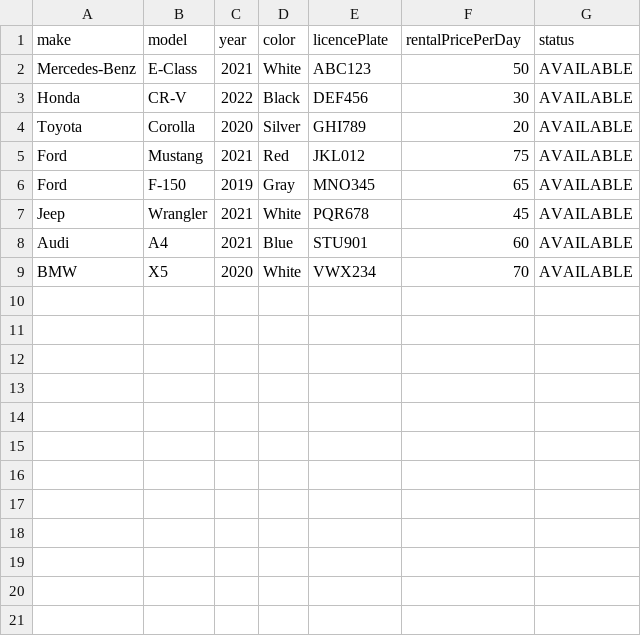
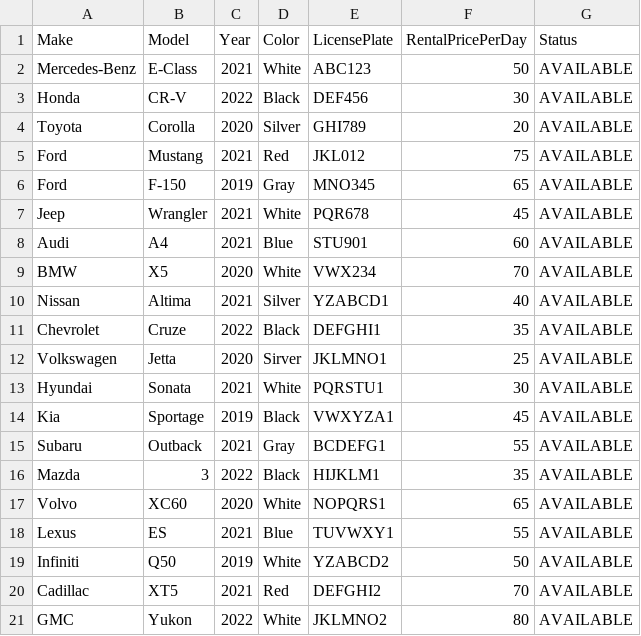
Before and after one commit to Solomon-Anastasia/Car_Rental_Service, a CSV file: src/main/resources/static/csv/cars.csv, drawn as a sheet; removed rows and columns are numbered as before the commit, all else as after; the diff names each change by its address in the sheet, - before the commit and + after, or states it on an @@ line.

```diff
--- a/src/main/resources/static/csv/cars.csv
+++ b/src/main/resources/static/csv/cars.csv
-row 1: make | model | year | color | licencePlate | rentalPricePerDay | status
+row 1: Make | Model | Year | Color | LicensePlate | RentalPricePerDay | Status
+row 10: Nissan | Altima | 2021 | Silver | YZABCD1 | 40 | AVAILABLE
+row 11: Chevrolet | Cruze | 2022 | Black | DEFGHI1 | 35 | AVAILABLE
+row 12: Volkswagen | Jetta | 2020 | Sirver | JKLMNO1 | 25 | AVAILABLE
+row 13: Hyundai | Sonata | 2021 | White | PQRSTU1 | 30 | AVAILABLE
+row 14: Kia | Sportage | 2019 | Black | VWXYZA1 | 45 | AVAILABLE
+row 15: Subaru | Outback | 2021 | Gray | BCDEFG1 | 55 | AVAILABLE
+row 16: Mazda | 3 | 2022 | Black | HIJKLM1 | 35 | AVAILABLE
+row 17: Volvo | XC60 | 2020 | White | NOPQRS1 | 65 | AVAILABLE
+row 18: Lexus | ES | 2021 | Blue | TUVWXY1 | 55 | AVAILABLE
+row 19: Infiniti | Q50 | 2019 | White | YZABCD2 | 50 | AVAILABLE
+row 20: Cadillac | XT5 | 2021 | Red | DEFGHI2 | 70 | AVAILABLE
+row 21: GMC | Yukon | 2022 | White | JKLMNO2 | 80 | AVAILABLE
```
Also changed, not shown: 12 other files.
